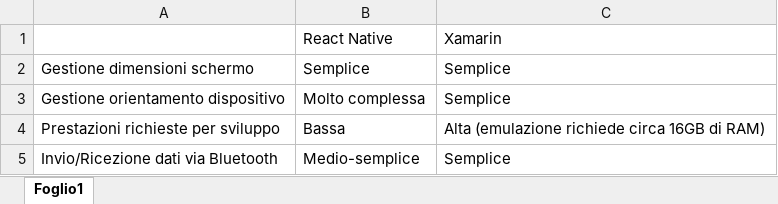
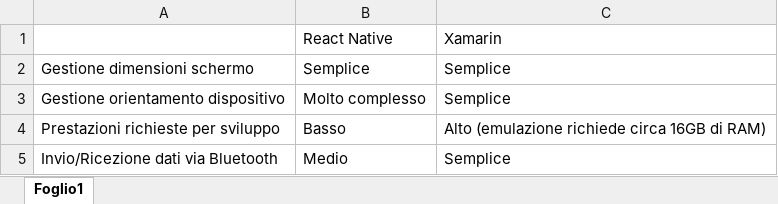
Before and after one commit to PaoloForgia/CPTRoverControl, an Excel workbook: Allegati/Comparazione tecnologie.xlsx, sheet Foglio1, drawn as a sheet; values as stored, in another font and other column widths than the file's, no cell formats; the diff names each change by its address in the sheet, - before the commit and + after, or states it on an @@ line.

Commit message:
Added technologies comparison Excel

```diff
--- a/Allegati/Comparazione tecnologie.xlsx (sheet Foglio1)
+++ b/Allegati/Comparazione tecnologie.xlsx (sheet Foglio1)
-B3: Molto complessa
+B3: Molto complesso
-B4: Bassa
+B4: Basso
-C4: Alta (emulazione richiede circa 16GB di RAM)
+C4: Alto (emulazione richiede circa 16GB di RAM)
-B5: Medio-semplice
+B5: Medio
```
Also changed, not shown: cell formats, 3 other files.
